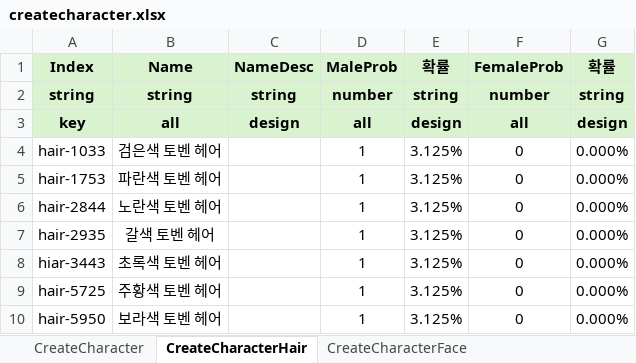
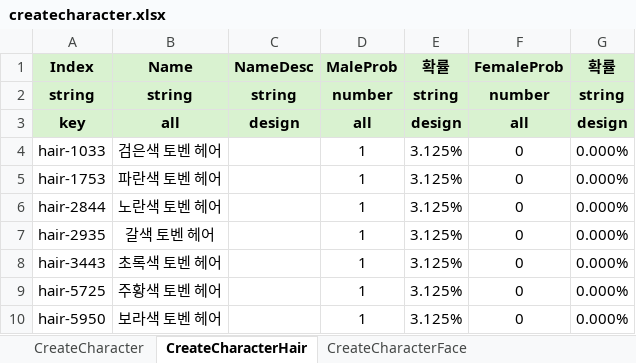
Before and after one commit to dek0058/MScannot206Server, an Excel workbook: table/createcharacter.xlsx, sheet CreateCharacterHair, drawn as a sheet; only a part is shown; values as stored, in another font and other column widths than the file's, no borders; conditional formats not drawn; the diff names each change by its address in the sheet, - before the commit and + after, or states it on an @@ line.

```diff
--- a/table/createcharacter.xlsx (sheet CreateCharacterHair)
+++ b/table/createcharacter.xlsx (sheet CreateCharacterHair)
-A8 (Index): hiar-3443
+A8 (Index): hair-3443
```
Also changed, not shown: sheet CreateCharacterSubWeapon, formulas that keep their value, table/item.xlsx, 10 other files.
